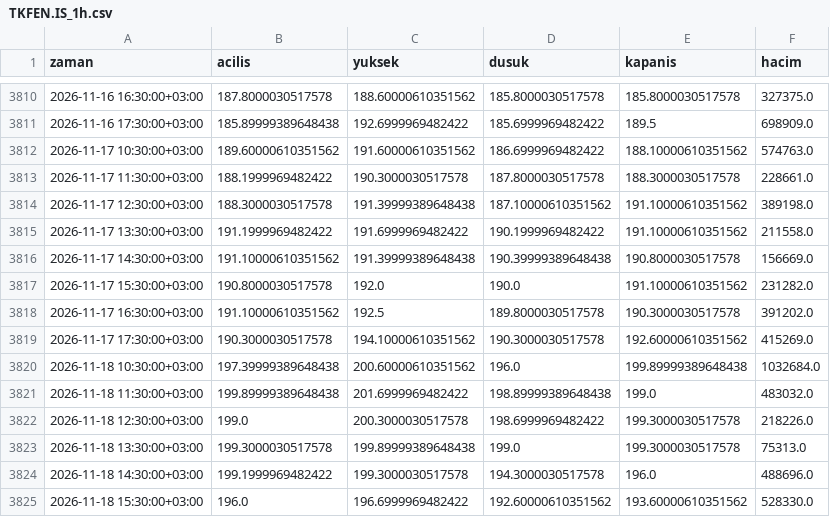
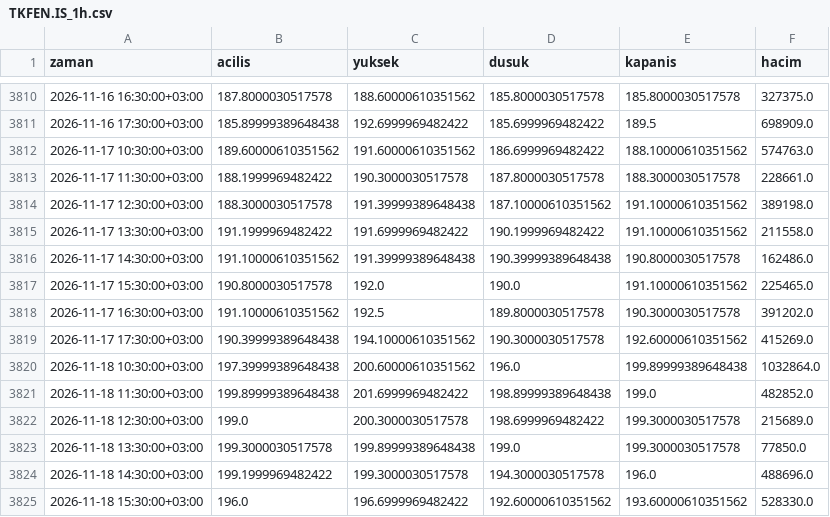
Before and after one commit to yilmazfatih-cyber/Deneme, a CSV file: veri/saatlik/TKFEN.IS_1h.csv, drawn as a sheet; only a part is shown, gaps mark what is left out; the diff covers the shown part only.

```diff
--- a/veri/saatlik/TKFEN.IS_1h.csv
+++ b/veri/saatlik/TKFEN.IS_1h.csv
@@ -3815,10 +3815,10 @@ zaman,acilis,yuksek,dusuk,kapanis,hacim
 2026-11-17 13:30:00+03:00,191.1999969482422,191.6999969482422,190.1999969482422,191.10000610351562,211558.0
-2026-11-17 14:30:00+03:00,191.10000610351562,191.39999389648438,190.39999389648438,190.8000030517578,156669.0
-2026-11-17 15:30:00+03:00,190.8000030517578,192.0,190.0,191.10000610351562,231282.0
+2026-11-17 14:30:00+03:00,191.10000610351562,191.39999389648438,190.39999389648438,190.8000030517578,162486.0
+2026-11-17 15:30:00+03:00,190.8000030517578,192.0,190.0,191.10000610351562,225465.0
 2026-11-17 16:30:00+03:00,191.10000610351562,192.5,189.8000030517578,190.3000030517578,391202.0
-2026-11-17 17:30:00+03:00,190.3000030517578,194.10000610351562,190.3000030517578,192.60000610351562,415269.0
-2026-11-18 10:30:00+03:00,197.39999389648438,200.60000610351562,196.0,199.89999389648438,1032684.0
-2026-11-18 11:30:00+03:00,199.89999389648438,201.6999969482422,198.89999389648438,199.0,483032.0
-2026-11-18 12:30:00+03:00,199.0,200.3000030517578,198.6999969482422,199.3000030517578,218226.0
-2026-11-18 13:30:00+03:00,199.3000030517578,199.89999389648438,199.0,199.3000030517578,75313.0
+2026-11-17 17:30:00+03:00,190.39999389648438,194.10000610351562,190.3000030517578,192.60000610351562,415269.0
+2026-11-18 10:30:00+03:00,197.39999389648438,200.60000610351562,196.0,199.89999389648438,1032864.0
+2026-11-18 11:30:00+03:00,199.89999389648438,201.6999969482422,198.89999389648438,199.0,482852.0
+2026-11-18 12:30:00+03:00,199.0,200.3000030517578,198.6999969482422,199.3000030517578,215689.0
+2026-11-18 13:30:00+03:00,199.3000030517578,199.89999389648438,199.0,199.3000030517578,77850.0
 2026-11-18 14:30:00+03:00,199.1999969482422,199.3000030517578,194.3000030517578,196.0,488696.0
```
Also changed, not shown: 12 edited cells elsewhere in this file, veri/saatlik/AKSEN.IS_1h.csv, veri/saatlik/ASTOR.IS_1h.csv, 42 other files.
